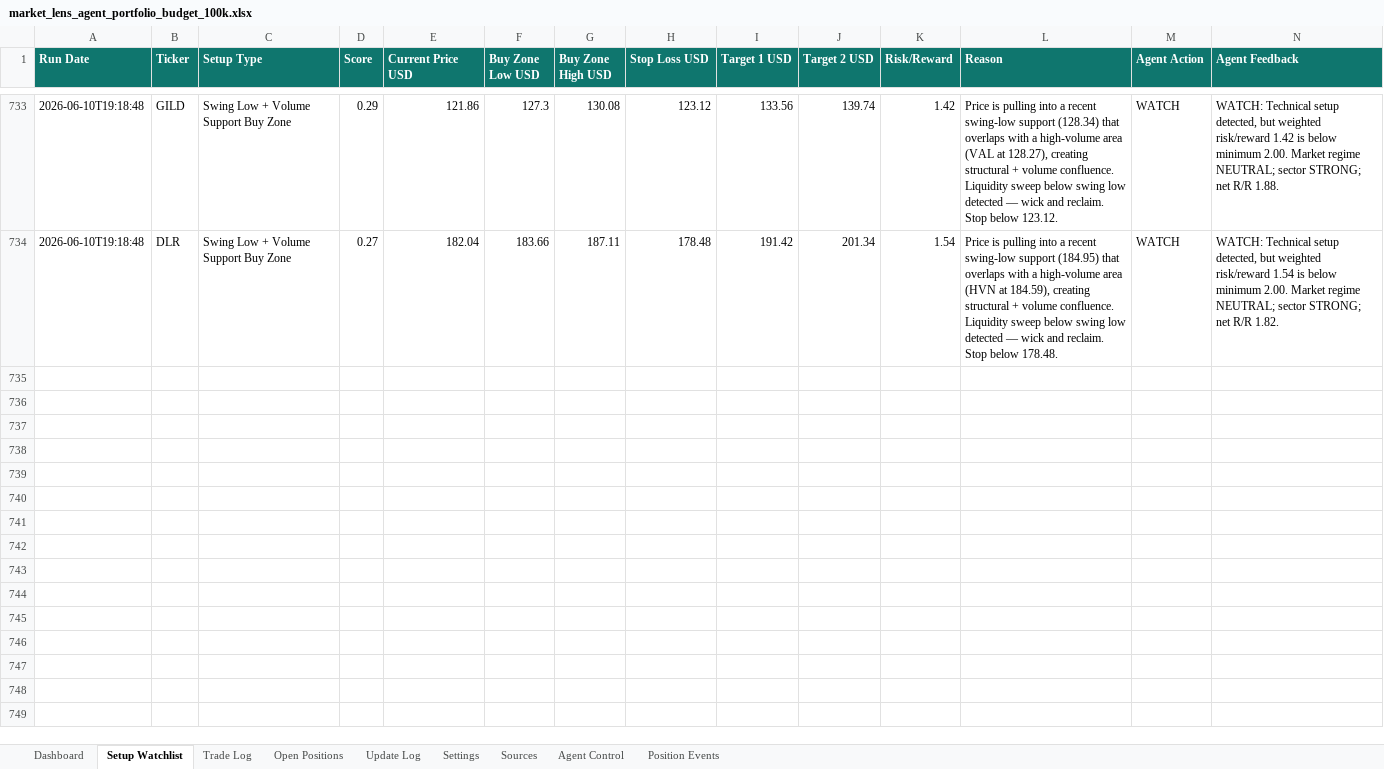
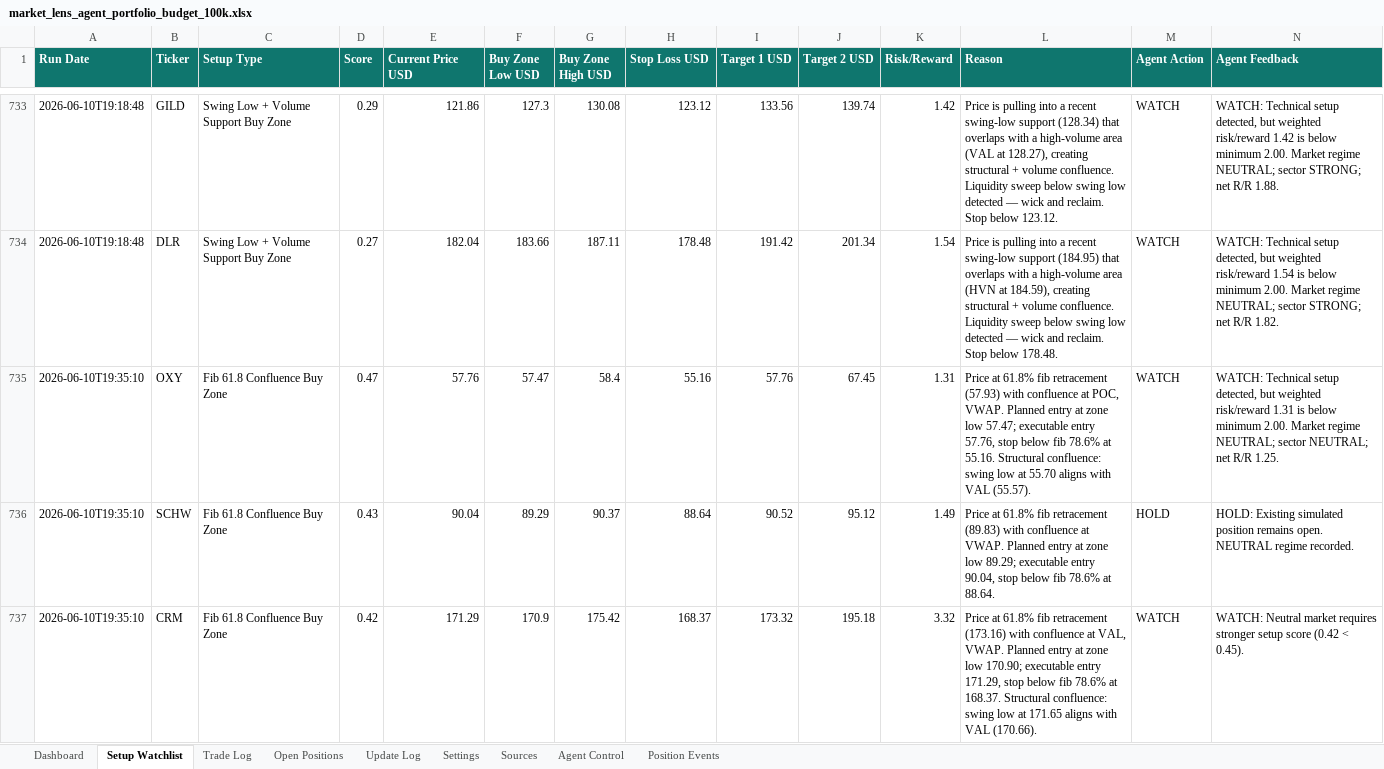
Before and after one commit to AviramDahan/market-lens-scanner, an Excel workbook: agent_tracker/market_lens_agent_portfolio_budget_100k.xlsx, sheet Setup Watchlist, drawn as a sheet; only a part is shown, gaps mark what is left out; values as stored, in another font and other column widths than the file's, no borders; table styles not drawn; rows hold the shown columns only; the diff covers the shown part only; the diff names each change by its address in the sheet, - before the commit and + after, or states it on an @@ line.

Commit message:
Update Market Lens paper agent results

```diff
--- a/agent_tracker/market_lens_agent_portfolio_budget_100k.xlsx (sheet Setup Watchlist)
+++ b/agent_tracker/market_lens_agent_portfolio_budget_100k.xlsx (sheet Setup Watchlist)
+row 735: 2026-06-10T19:35:10 | OXY | Fib 61.8 Confluence Buy Zone | 0.47 | 57.76 | 57.47 | 58.4 | 55.16 | 57.76 | 67.45 | 1.31 | Price at 61.8% fib retracement (57.93) with confluence at POC, VWAP. Planned entry at zone low 57.47; executable entry 57.76, stop below fib 78.6% at 55.16. Structural confluence: swing low at 55.70 aligns with VAL (55.57). | WATCH | WATCH: Technical setup detected, but weighted risk/reward 1.31 is below minimum 2.00. Market regime NEUTRAL; sector NEUTRAL; net R/R 1.25.
+row 736: 2026-06-10T19:35:10 | SCHW | Fib 61.8 Confluence Buy Zone | 0.43 | 90.04 | 89.29 | 90.37 | 88.64 | 90.52 | 95.12 | 1.49 | Price at 61.8% fib retracement (89.83) with confluence at VWAP. Planned entry at zone low 89.29; executable entry 90.04, stop below fib 78.6% at 88.64. | HOLD | HOLD: Existing simulated position remains open. NEUTRAL regime recorded.
+row 737: 2026-06-10T19:35:10 | CRM | Fib 61.8 Confluence Buy Zone | 0.42 | 171.29 | 170.9 | 175.42 | 168.37 | 173.32 | 195.18 | 3.32 | Price at 61.8% fib retracement (173.16) with confluence at VAL, VWAP. Planned entry at zone low 170.90; executable entry 171.29, stop below fib 78.6% at 168.37. Structural confluence: swing low at 171.65 aligns with VAL (170.66). | WATCH | WATCH: Neutral market requires stronger setup score (0.42 < 0.45).
```
Also changed, not shown: 8 added rows elsewhere in this sheet, sheet Update Log, sheet Open Positions, 14 other files.
